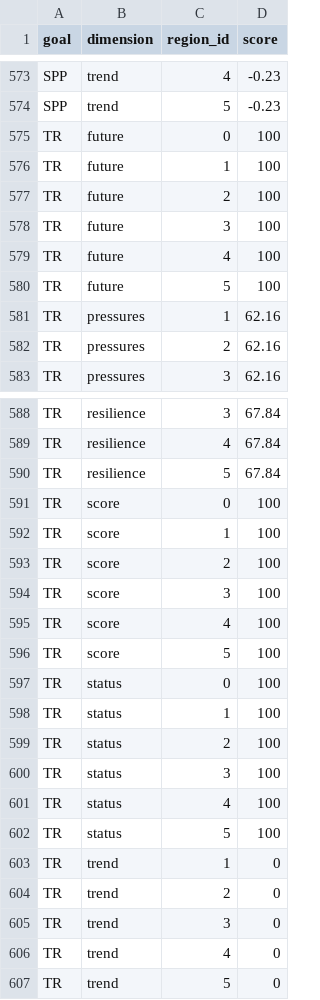
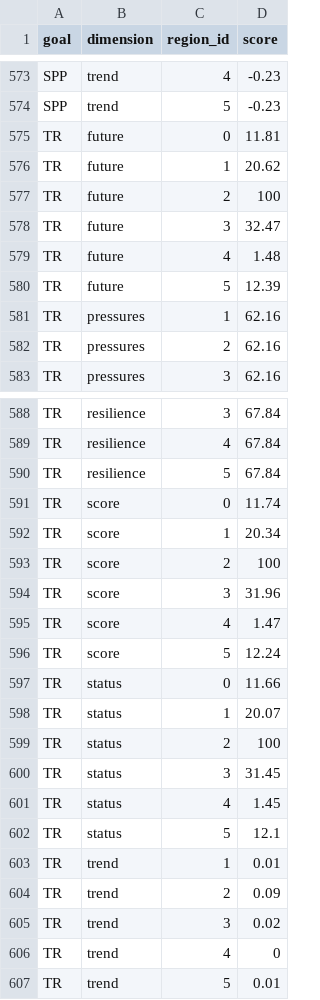
Before and after one commit to Paofeval/ecu, a CSV file: subcountry2014/scores.csv, drawn as a sheet; only a part is shown, gaps mark what is left out; the diff covers the shown part only.

```diff
--- a/subcountry2014/scores.csv
+++ b/subcountry2014/scores.csv
@@ -574,8 +574,8 @@
 "SPP","trend",5,-0.23
-"TR","future",0,100
-"TR","future",1,100
+"TR","future",0,11.81
+"TR","future",1,20.62
 "TR","future",2,100
-"TR","future",3,100
-"TR","future",4,100
-"TR","future",5,100
+"TR","future",3,32.47
+"TR","future",4,1.48
+"TR","future",5,12.39
 "TR","pressures",1,62.16
@@ -590,18 +590,18 @@
 "TR","resilience",5,67.84
-"TR","score",0,100
-"TR","score",1,100
+"TR","score",0,11.74
+"TR","score",1,20.34
 "TR","score",2,100
-"TR","score",3,100
-"TR","score",4,100
-"TR","score",5,100
-"TR","status",0,100
-"TR","status",1,100
+"TR","score",3,31.96
+"TR","score",4,1.47
+"TR","score",5,12.24
+"TR","status",0,11.66
+"TR","status",1,20.07
 "TR","status",2,100
-"TR","status",3,100
-"TR","status",4,100
-"TR","status",5,100
-"TR","trend",1,0
-"TR","trend",2,0
-"TR","trend",3,0
+"TR","status",3,31.45
+"TR","status",4,1.45
+"TR","status",5,12.1
+"TR","trend",1,0.01
+"TR","trend",2,0.09
+"TR","trend",3,0.02
 "TR","trend",4,0
-"TR","trend",5,0
+"TR","trend",5,0.01
```
Also changed, not shown: 10 edited cells elsewhere in this file, subcountry2014/layers.csv.
